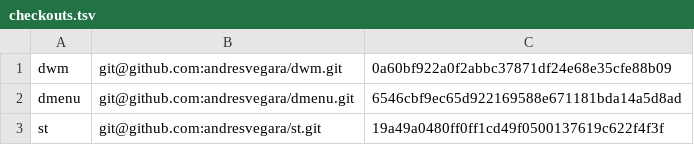
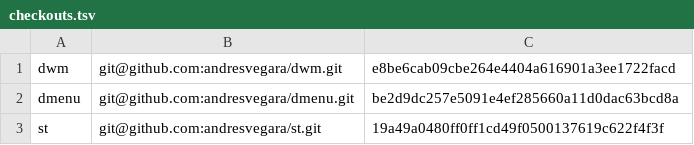
Before and after one commit to andresvegara/wm, a TSV file: checkouts.tsv, drawn as a sheet.

```diff
--- a/checkouts.tsv
+++ b/checkouts.tsv
@@ -1,3 +1,3 @@
-dwm	git@github.com:andresvegara/dwm.git	0a60bf922a0f2abbc37871df24e68e35cfe88b09
-dmenu	git@github.com:andresvegara/dmenu.git	6546cbf9ec65d922169588e671181bda14a5d8ad
+dwm	git@github.com:andresvegara/dwm.git	e8be6cab09cbe264e4404a616901a3ee1722facd
+dmenu	git@github.com:andresvegara/dmenu.git	be2d9dc257e5091e4ef285660a11d0dac63bcd8a
 st	git@github.com:andresvegara/st.git	19a49a0480ff0ff1cd49f0500137619c622f4f3f
```
Also changed, not shown: scripts/dependencies.tsv, 17 other files.
